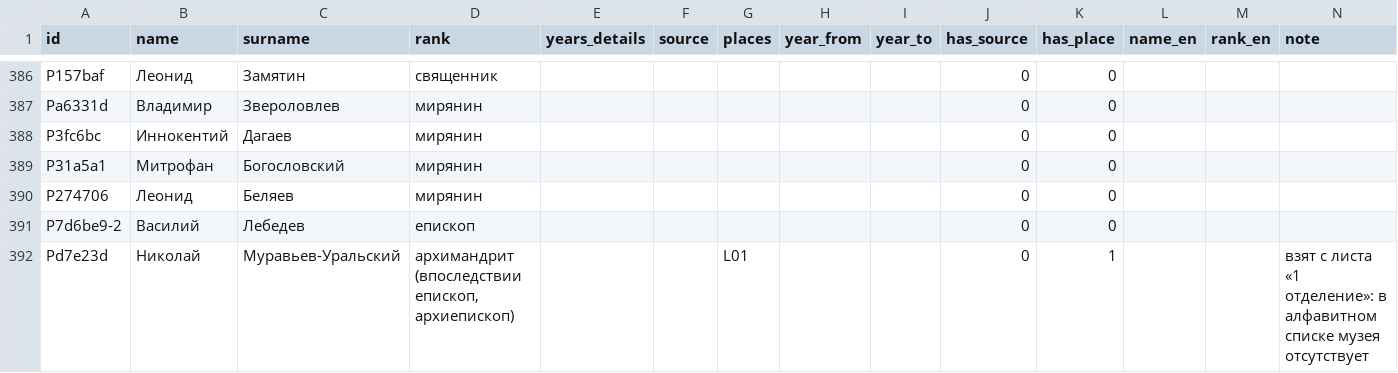
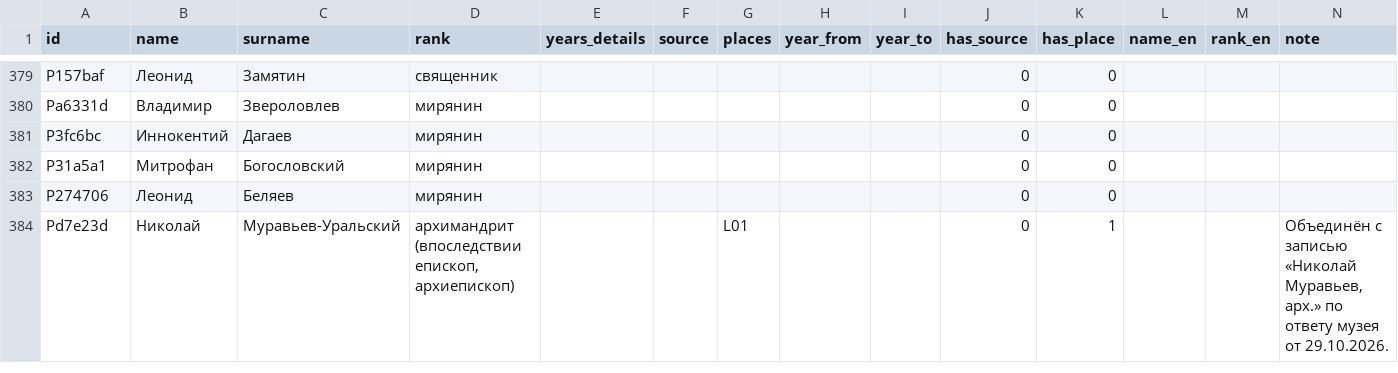
Before and after one commit to shnyakov/solovki-slon-map, a CSV file: app/data/persons.csv, drawn as a sheet; only a part is shown, gaps mark what is left out; the diff covers the shown part only.

Commit message:
Правки реестра и источников музея

```diff
--- a/app/data/persons.csv
+++ b/app/data/persons.csv
@@ -390,3 +383,2 @@ P31a5a1,Митрофан,Богословский,мирянин,,,,,,0,0,,,
 P274706,Леонид,Беляев,мирянин,,,,,,0,0,,,
-P7d6be9-2,Василий,Лебедев,епископ,,,,,,0,0,,,
-Pd7e23d,Николай,Муравьев-Уральский,"архимандрит (впоследствии епископ, архиепископ)",,,L01,,,0,1,,,взят с листа «1 отделение»: в алфавитном списке музея отсутствует
+Pd7e23d,Николай,Муравьев-Уральский,"архимандрит (впоследствии епископ, архиепископ)",,,L01,,,0,1,,,"Объединён с записью «Николай Муравьев, арх.» по ответу музея от 29.10.2026."
```
Also changed, not shown: 2 added rows, 9 removed rows and 33 edited cells elsewhere in this file, app/data/glossary.csv, 8 other files.
